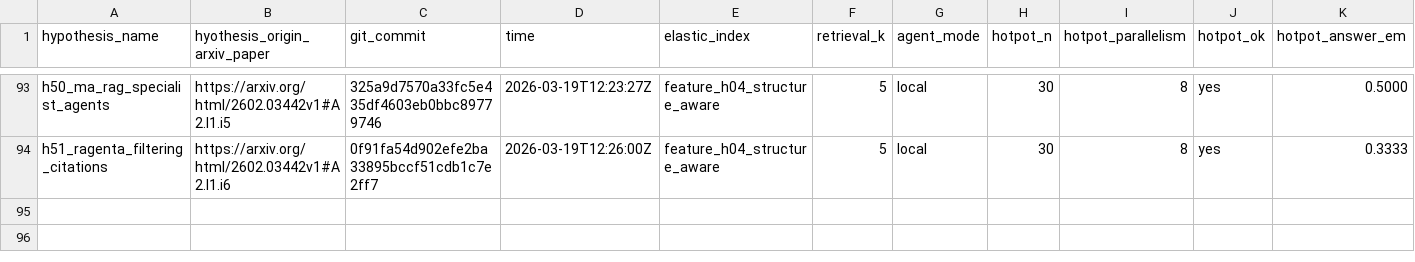
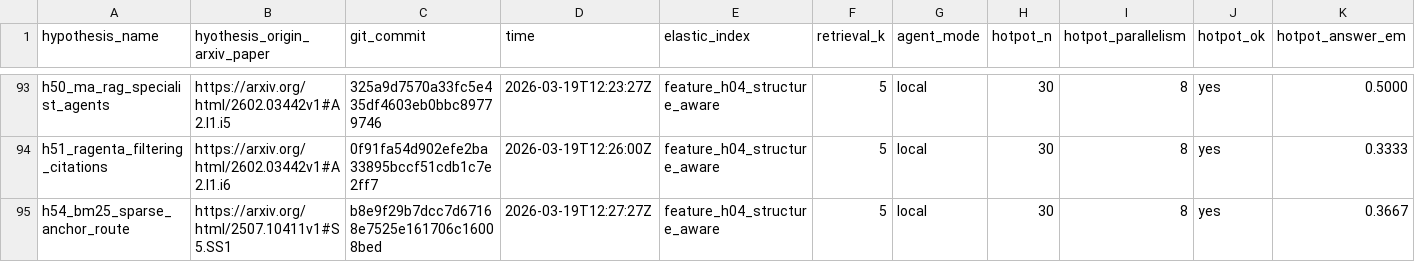
Before and after one commit to ar-or/autoresearchrag, a CSV file: results.csv, drawn as a sheet; only a part is shown, gaps mark what is left out; rows hold the shown columns only; the diff names each change by its address in the sheet, - before the commit and + after, or states it on an @@ line.

Commit message:
Record H54 rerun results

```diff
--- a/results.csv
+++ b/results.csv
+row 95: h54_bm25_sparse_anchor_route | https://arxiv.org/html/2507.10411v1#S5.SS1 | b8e9f29b7dcc7d67168e7525e161706c16008bed | 2026-03-19T12:27:27Z | feature_h04_structure_aware | 5 | local | 30 | 8 | yes | 0.3667
```
